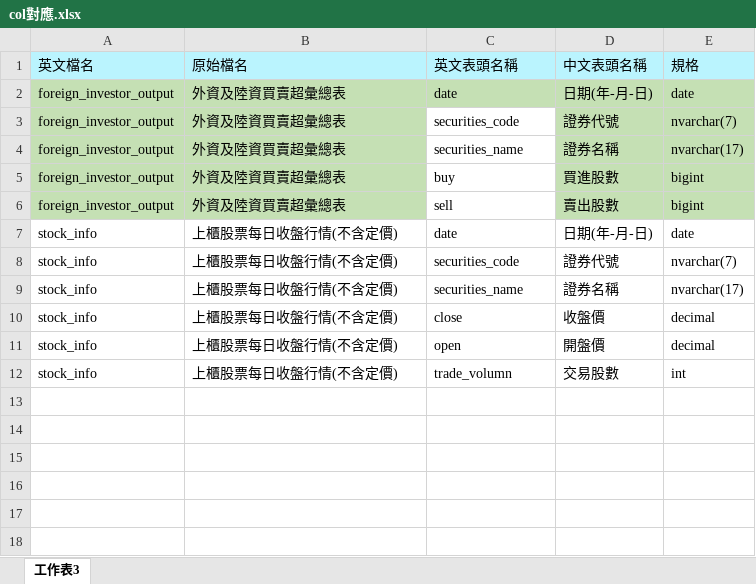
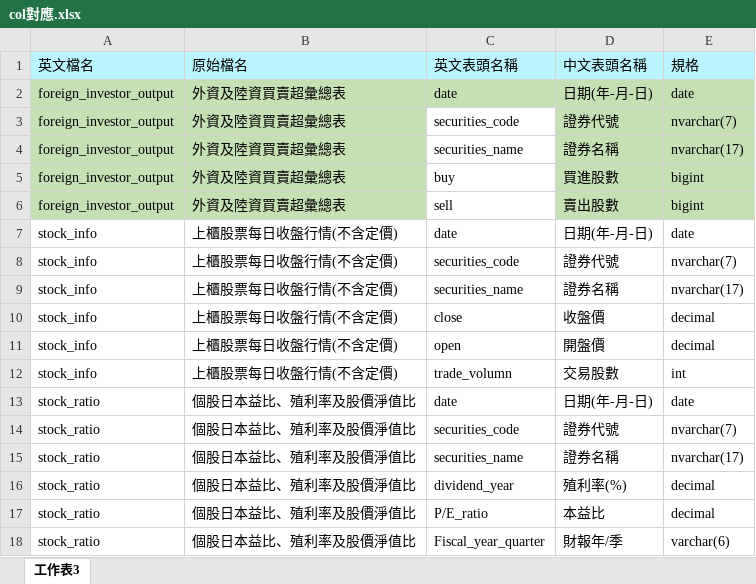
Before and after one commit to Grand-ou/database, an Excel workbook: col對應.xlsx, sheet 工作表3, drawn as a sheet; values as stored, in another font and other column widths than the file's, no borders; the diff names each change by its address in the sheet, - before the commit and + after, or states it on an @@ line.

```diff
--- a/col對應.xlsx (sheet 工作表3)
+++ b/col對應.xlsx (sheet 工作表3)
+row 13: stock_ratio | 個股日本益比、殖利率及股價淨值比 | date | 日期(年-月-日) | date
+row 14: stock_ratio | 個股日本益比、殖利率及股價淨值比 | securities_code | 證券代號 | nvarchar(7)
+row 15: stock_ratio | 個股日本益比、殖利率及股價淨值比 | securities_name | 證券名稱 | nvarchar(17)
+row 16: stock_ratio | 個股日本益比、殖利率及股價淨值比 | dividend_year | 殖利率(%) | decimal
+row 17: stock_ratio | 個股日本益比、殖利率及股價淨值比 | P/E_ratio | 本益比 | decimal
+row 18: stock_ratio | 個股日本益比、殖利率及股價淨值比 | Fiscal_year_quarter | 財報年/季 | varchar(6)
```
Also changed, not shown: 2 other files.
